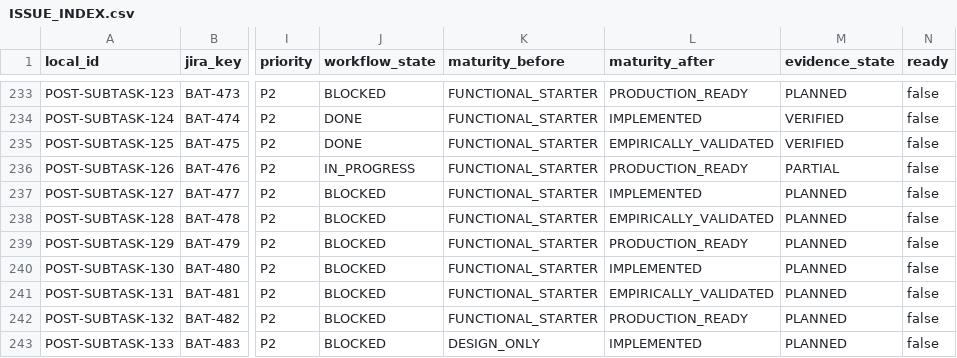
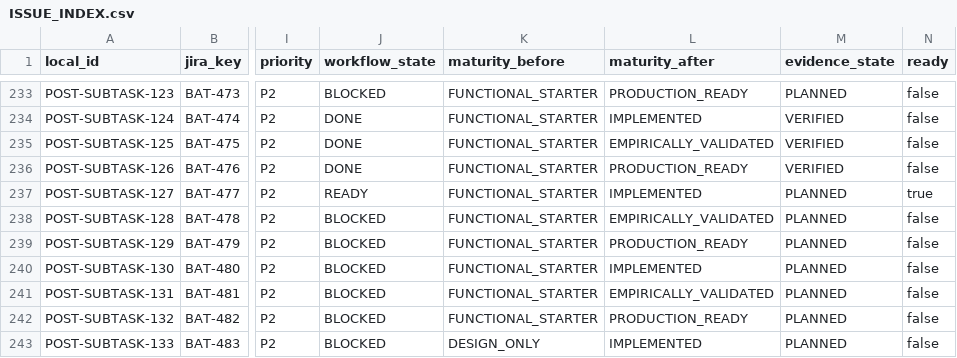
Before and after one commit to KevinSGarrett/BatteredAggieSyndrome, a CSV file: jira/index/ISSUE_INDEX.csv, drawn as a sheet; only a part is shown, gaps mark what is left out; the diff names each change by its address in the sheet, - before the commit and + after, or states it on an @@ line.

```diff
--- a/jira/index/ISSUE_INDEX.csv
+++ b/jira/index/ISSUE_INDEX.csv
-J236 (workflow_state): IN_PROGRESS
+J236 (workflow_state): DONE
-M236 (evidence_state): PARTIAL
+M236 (evidence_state): VERIFIED
-J237 (workflow_state): BLOCKED
+J237 (workflow_state): READY
-N237 (ready): false
+N237 (ready): true
```
Also changed, not shown: jira/index/ARTIFACT_TRACEABILITY.csv, jira/index/BLOCKED_QUEUE.csv, 29 other files.
